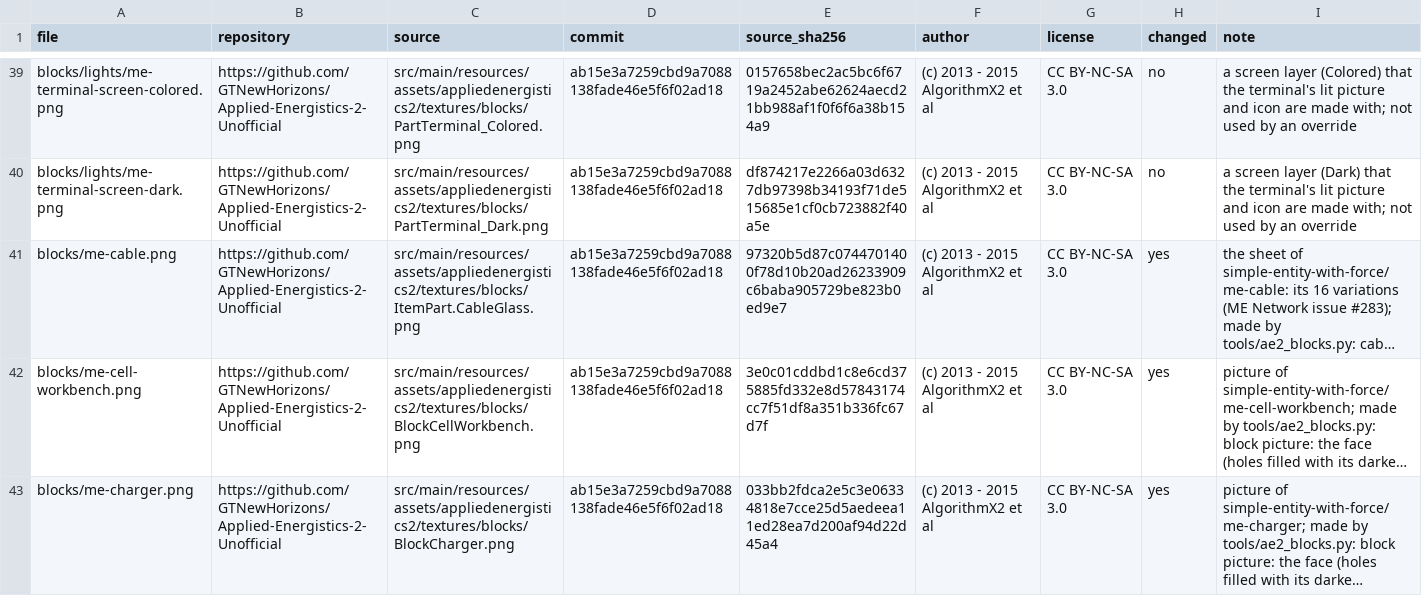
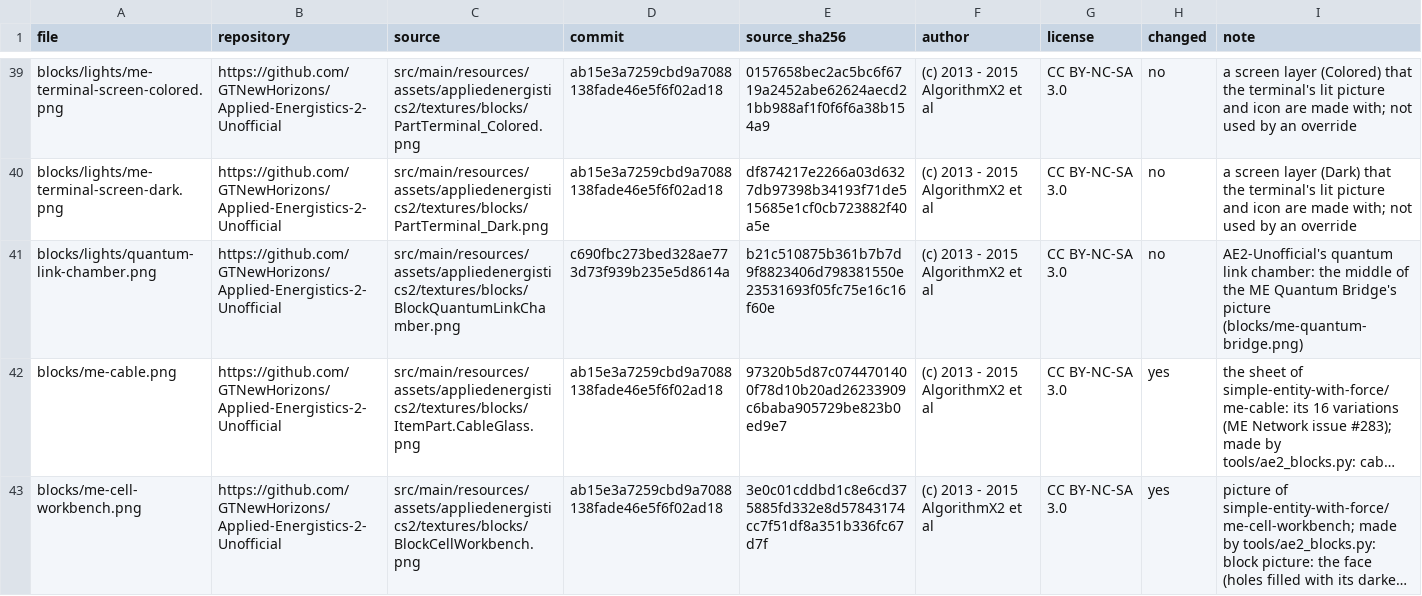
Before and after one commit to Rykon00/me-network, a TSV file: ae2-textures/MANIFEST.tsv, drawn as a sheet; only a part is shown, gaps mark what is left out; the shorter side is filled out with more unchanged rows; long unchanged cells end in …; the diff covers the shown part only; the diff names each change by its address in the sheet, - before the commit and + after, or states it on an @@ line.

```diff
--- a/ae2-textures/MANIFEST.tsv
+++ b/ae2-textures/MANIFEST.tsv
+row 41: blocks/lights/quantum-link-chamber.png | https://github.com/GTNewHorizons/Applied-Energistics-2-Unofficial | src/main/resources/assets/appliedenergistics2/textures/blocks/BlockQuantumLinkChamber.png | c690fbc273bed328ae773d73f939b235e5d8614a | b21c510875b361b7b7d9f8823406d798381550e23531693f05fc75e16c16f60e | (c) 2013 - 2015 AlgorithmX2 et al | CC BY-NC-SA 3.0 | no | AE2-Unofficial's quantum link chamber: the middle of the ME Quantum Bridge's picture (blocks/me-quantum-bridge.png)
```
Also changed, not shown: 3 added rows elsewhere in this file, 8 other files.
